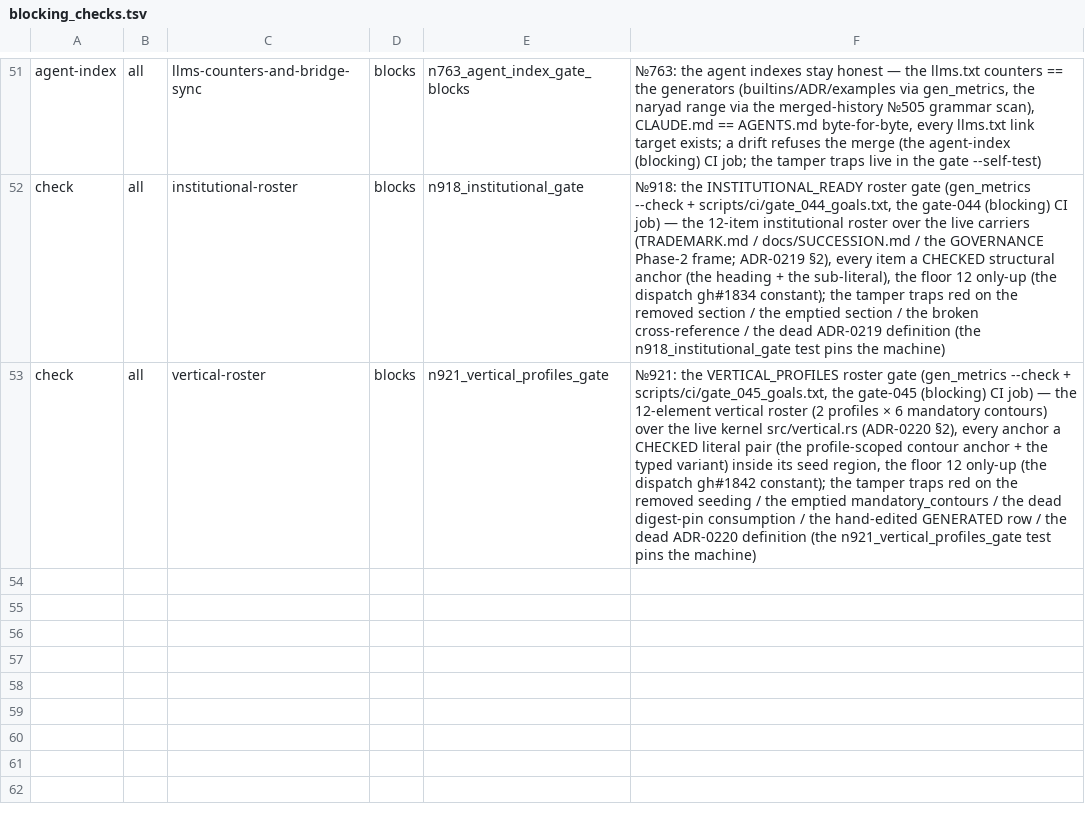
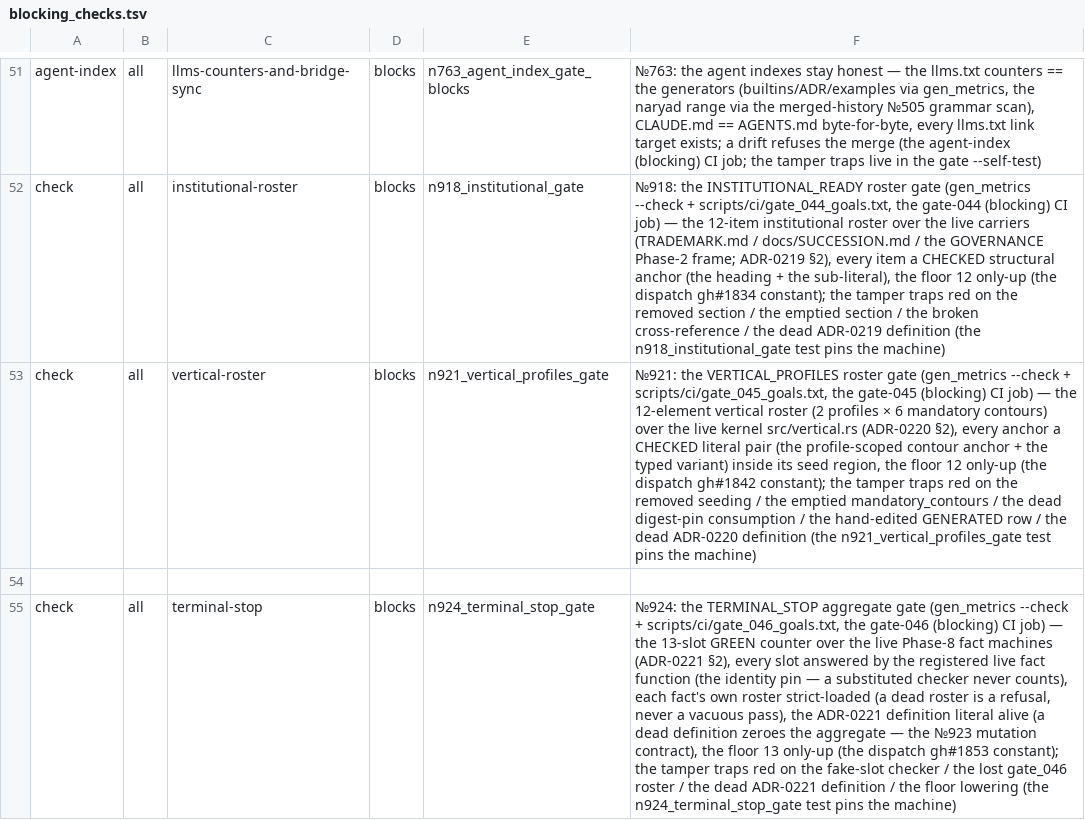
Before and after one commit to ShkodnikAI/Metalogos-, a TSV file: scripts/ci/blocking_checks.tsv, drawn as a sheet; only a part is shown, gaps mark what is left out; the diff names each change by its address in the sheet, - before the commit and + after, or states it on an @@ line.

Commit message:
Naryad №924 (issue #1851, wave 85 — W-T, P1, [core][testing][ci]): the TERMINAL_STOP machine fact in gen_metrics.py + gate_046 — the 13-slot aggregate over the live Phase 8 checks (fail-closed, no synthesized green) — the identity-pinned checkers, the strict roster loader, the ADR-0221 definition literal, the floor 13 only-up (gh#1853), the traps 55-58, the gate-046 blocking job, the n924_terminal_stop_gate test (#1855)
Co-authored-by: Z User <z@container>

```diff
--- a/scripts/ci/blocking_checks.tsv
+++ b/scripts/ci/blocking_checks.tsv
+row 54: (empty)
+row 55: check | all | terminal-stop | blocks | n924_terminal_stop_gate | №924: the TERMINAL_STOP aggregate gate (gen_metrics --check + scripts/ci/gate_046_goals.txt, the gate-046 (blocking) CI job) — the 13-slot GREEN counter over the live Phase-8 fact machines (ADR-0221 §2), every slot answered by the registered live fact function (the identity pin — a substituted checker never counts), each fact's own roster strict-loaded (a dead roster is a refusal, never a vacuous pass), the ADR-0221 definition literal alive (a dead definition zeroes the aggregate — the №923 mutation contract), the floor 13 only-up (the dispatch gh#1853 constant); the tamper traps red on the fake-slot checker / the lost gate_046 roster / the dead ADR-0221 definition / the floor lowering (the n924_terminal_stop_gate test pins the machine)
```
Also changed, not shown: 13 other files.
